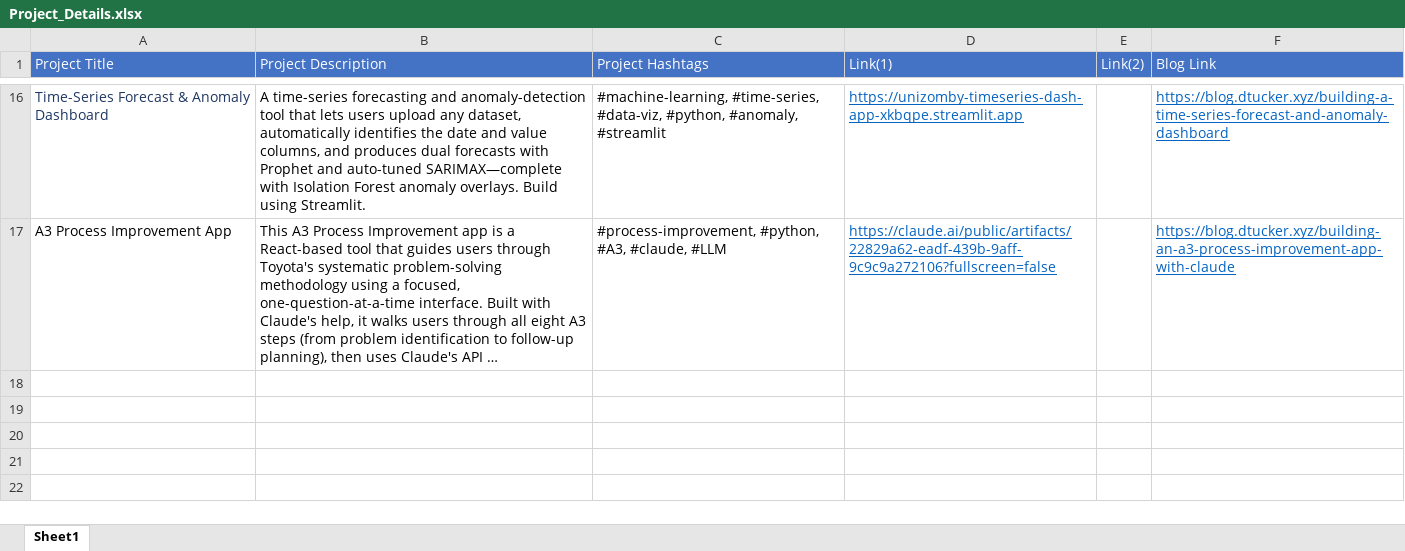
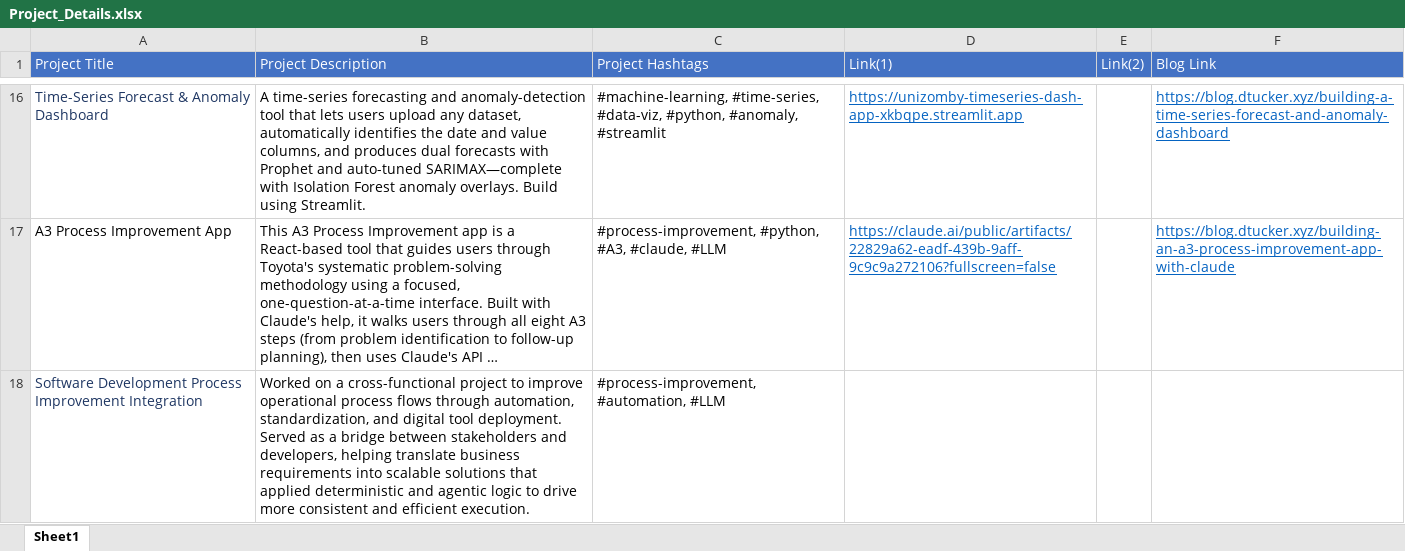
Before and after one commit to Unizomby/portfolio, an Excel workbook: assets/pdf/Project_Details.xlsx, sheet Sheet1, drawn as a sheet; only a part is shown, gaps mark what is left out; long unchanged cells end in …; values as stored, in another font and other column widths than the file's, no borders; the diff names each change by its address in the sheet, - before the commit and + after, or states it on an @@ line.

```diff
--- a/assets/pdf/Project_Details.xlsx (sheet Sheet1)
+++ b/assets/pdf/Project_Details.xlsx (sheet Sheet1)
+row 18: Software Development Process Improvement Integration | Worked on a cross-functional project to improve operational process flows through automation, standardization, and digital tool deployment. Served as a bridge between stakeholders and developers, helping translate business requirements into scalable solutions that applied deterministic and agentic logic to drive more consistent and efficient execution. | #process-improvement, #automation, #LLM
```
Also changed, not shown: 1 other file.
